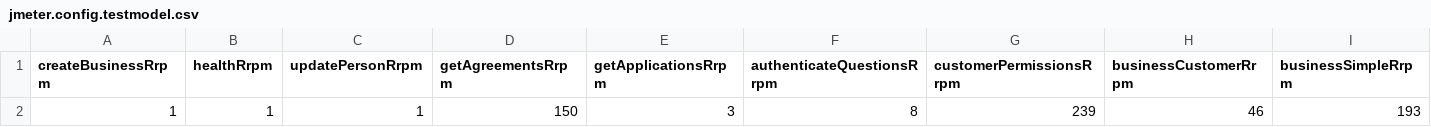
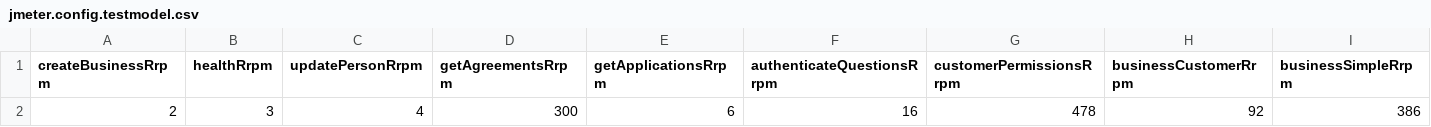
Before and after one commit to DEFRA/fcp-dal-api-performance-test, a CSV file: scenarios/data/perf-test/jmeter.config.testmodel.csv, drawn as a sheet; only a part is shown; removed rows and columns are numbered as before the commit, all else as after; rows hold the shown columns only; the diff names each change by its address in the sheet, - before the commit and + after, or states it on an @@ line.

```diff
--- a/scenarios/data/perf-test/jmeter.config.testmodel.csv
+++ b/scenarios/data/perf-test/jmeter.config.testmodel.csv
-row 2: 1 | 1 | 1 | 150 | 3 | 8 | 239 | 46 | 193
+row 2: 2 | 3 | 4 | 300 | 6 | 16 | 478 | 92 | 386
```
